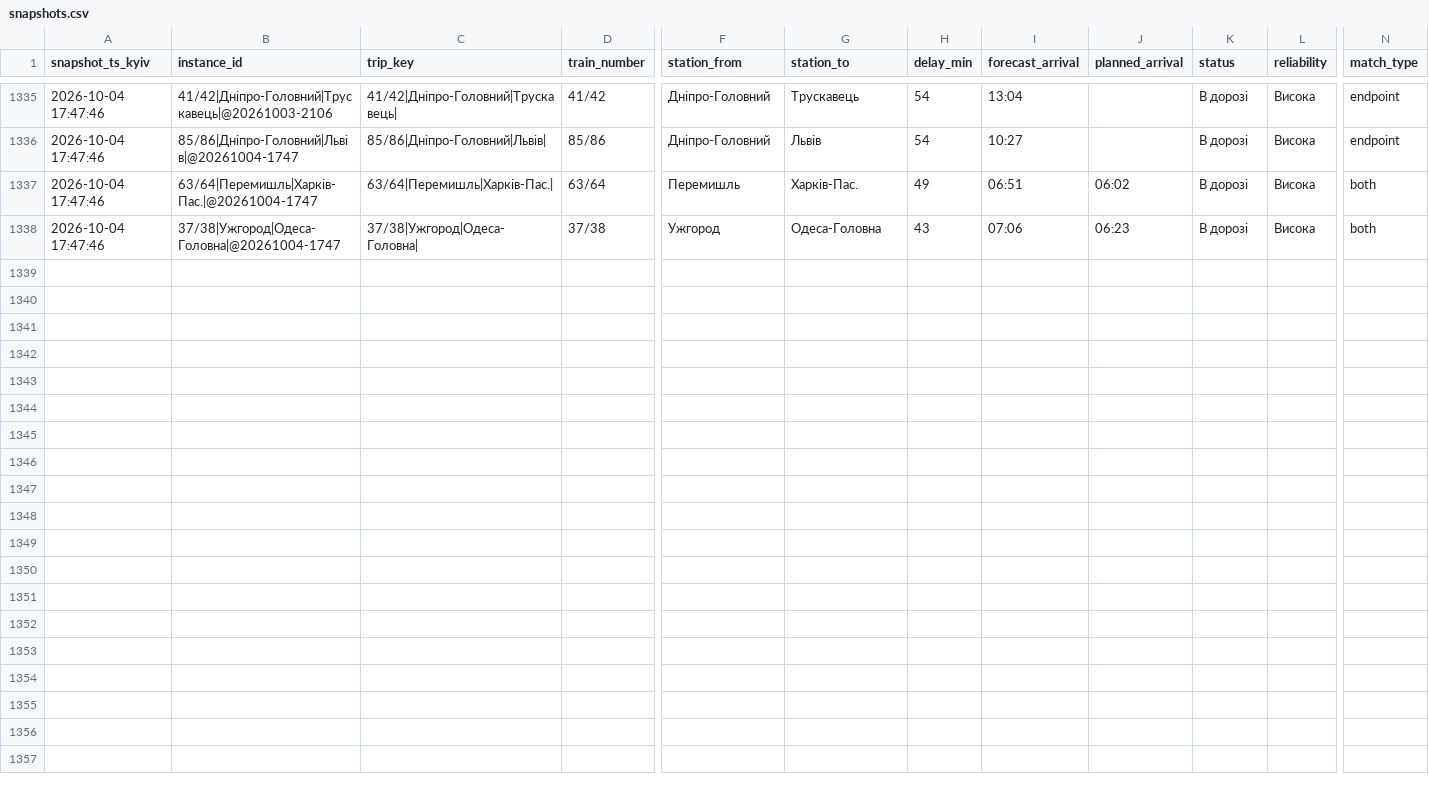
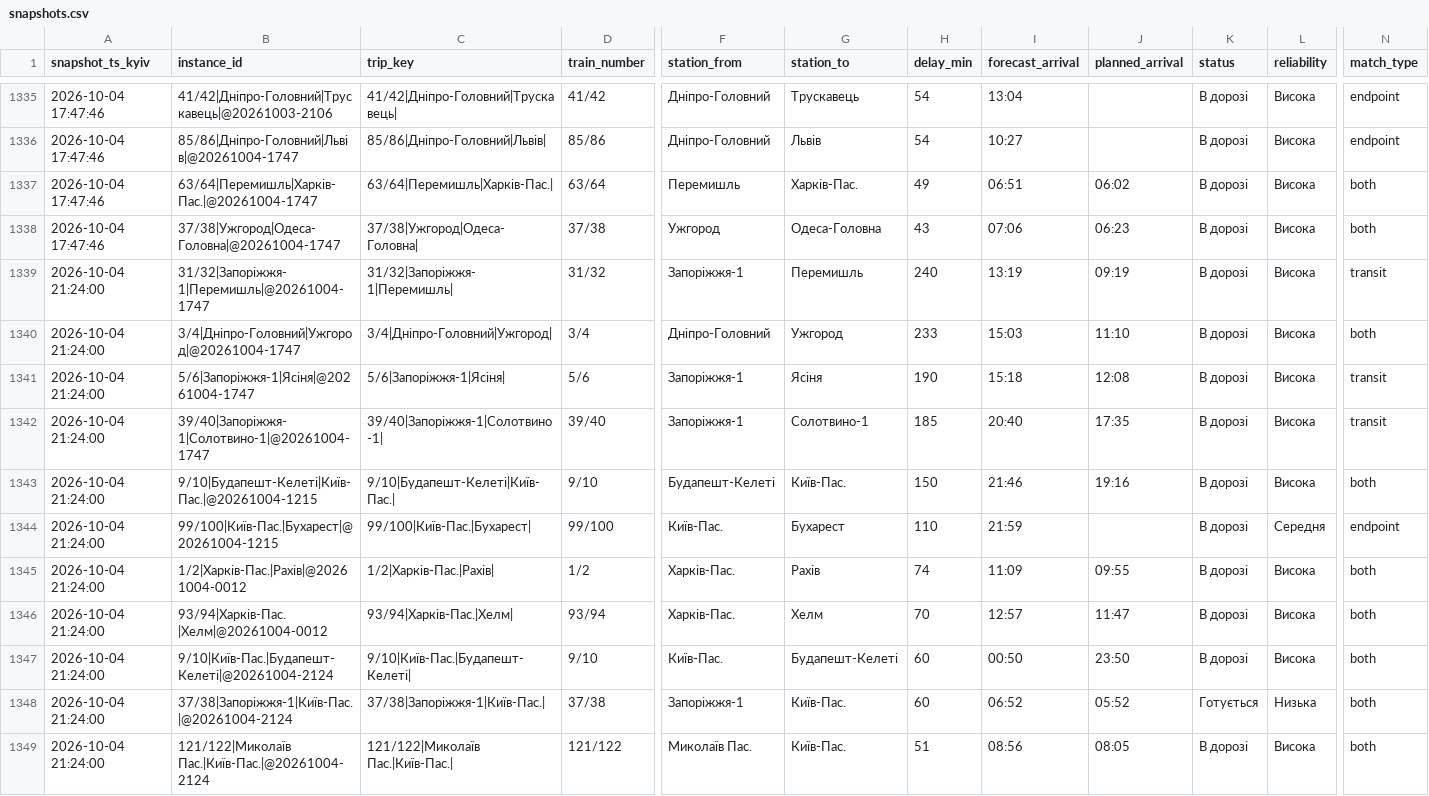
Before and after one commit to bratxja-cmd/trains, a CSV file: data/snapshots.csv, drawn as a sheet; only a part is shown, gaps mark what is left out; rows hold the shown columns only; the diff names each change by its address in the sheet, - before the commit and + after, or states it on an @@ line.

```diff
--- a/data/snapshots.csv
+++ b/data/snapshots.csv
+row 1339: 2026-10-04 21:24:00 | 31/32|Запоріжжя-1|Перемишль|@20261004-1747 | 31/32|Запоріжжя-1|Перемишль| | 31/32 | Запоріжжя-1 | Перемишль | 240 | 13:19 | 09:19 | В дорозі | Висока | transit
+row 1340: 2026-10-04 21:24:00 | 3/4|Дніпро-Головний|Ужгород|@20261004-1747 | 3/4|Дніпро-Головний|Ужгород| | 3/4 | Дніпро-Головний | Ужгород | 233 | 15:03 | 11:10 | В дорозі | Висока | both
+row 1341: 2026-10-04 21:24:00 | 5/6|Запоріжжя-1|Ясіня|@20261004-1747 | 5/6|Запоріжжя-1|Ясіня| | 5/6 | Запоріжжя-1 | Ясіня | 190 | 15:18 | 12:08 | В дорозі | Висока | transit
+row 1342: 2026-10-04 21:24:00 | 39/40|Запоріжжя-1|Солотвино-1|@20261004-1747 | 39/40|Запоріжжя-1|Солотвино-1| | 39/40 | Запоріжжя-1 | Солотвино-1 | 185 | 20:40 | 17:35 | В дорозі | Висока | transit
+row 1343: 2026-10-04 21:24:00 | 9/10|Будапешт-Келеті|Київ-Пас.|@20261004-1215 | 9/10|Будапешт-Келеті|Київ-Пас.| | 9/10 | Будапешт-Келеті | Київ-Пас. | 150 | 21:46 | 19:16 | В дорозі | Висока | both
+row 1344: 2026-10-04 21:24:00 | 99/100|Київ-Пас.|Бухарест|@20261004-1215 | 99/100|Київ-Пас.|Бухарест| | 99/100 | Київ-Пас. | Бухарест | 110 | 21:59 |  | В дорозі | Середня | endpoint
+row 1345: 2026-10-04 21:24:00 | 1/2|Харків-Пас.|Рахів|@20261004-0012 | 1/2|Харків-Пас.|Рахів| | 1/2 | Харків-Пас. | Рахів | 74 | 11:09 | 09:55 | В дорозі | Висока | both
+row 1346: 2026-10-04 21:24:00 | 93/94|Харків-Пас.|Хелм|@20261004-0012 | 93/94|Харків-Пас.|Хелм| | 93/94 | Харків-Пас. | Хелм | 70 | 12:57 | 11:47 | В дорозі | Висока | both
+row 1347: 2026-10-04 21:24:00 | 9/10|Київ-Пас.|Будапешт-Келеті|@20261004-2124 | 9/10|Київ-Пас.|Будапешт-Келеті| | 9/10 | Київ-Пас. | Будапешт-Келеті | 60 | 00:50 | 23:50 | В дорозі | Висока | both
+row 1348: 2026-10-04 21:24:00 | 37/38|Запоріжжя-1|Київ-Пас.|@20261004-2124 | 37/38|Запоріжжя-1|Київ-Пас.| | 37/38 | Запоріжжя-1 | Київ-Пас. | 60 | 06:52 | 05:52 | Готується | Низька | both
+row 1349: 2026-10-04 21:24:00 | 121/122|Миколаїв Пас.|Київ-Пас.|@20261004-2124 | 121/122|Миколаїв Пас.|Київ-Пас.| | 121/122 | Миколаїв Пас. | Київ-Пас. | 51 | 08:56 | 08:05 | В дорозі | Висока | both
```
Also changed, not shown: data/run_log.csv, data/trips.csv, 3 other files.
